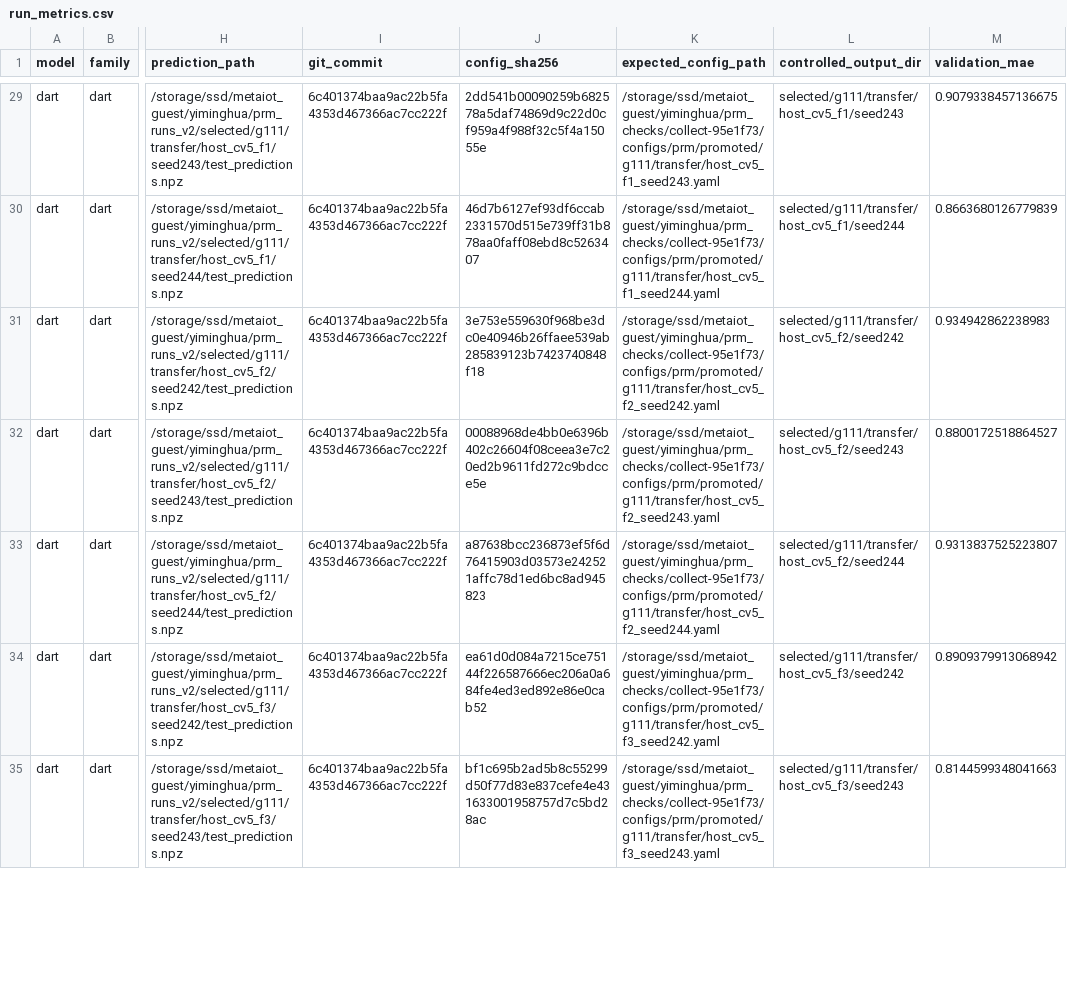
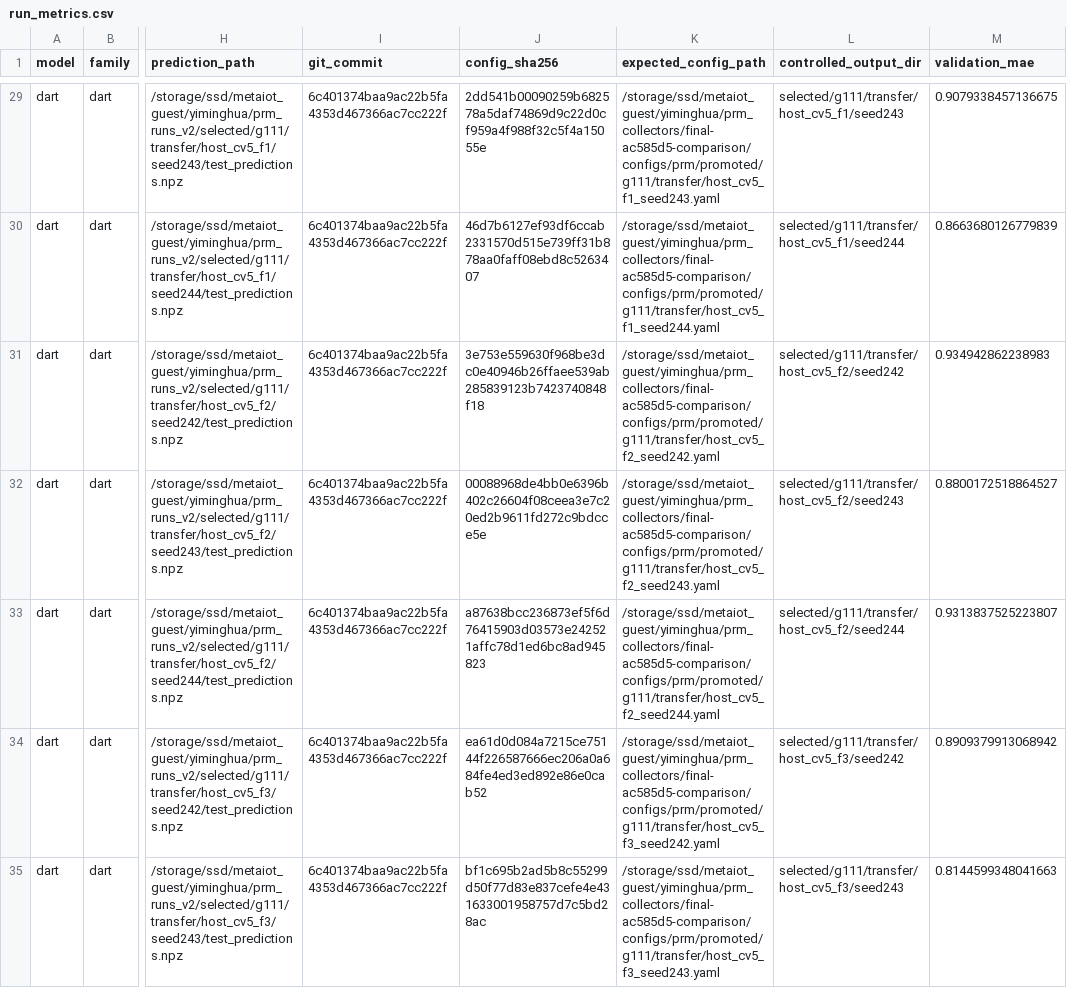
Before and after one commit to chimeraHHH/2d-defect-dast, a CSV file: artifacts/prm_results/comparison/run_metrics.csv, drawn as a sheet; only a part is shown, gaps mark what is left out; the diff covers the shown part only; the diff names each change by its address in the sheet, - before the commit and + after, or states it on an @@ line.

```diff
--- a/artifacts/prm_results/comparison/run_metrics.csv
+++ b/artifacts/prm_results/comparison/run_metrics.csv
-K29 (expected_config_path): /storage/ssd/metaiot_guest/yiminghua/prm_checks/collect-95e1f73/configs/prm/promoted/g111/transfer/host_cv5_f1_seed243.yaml
+K29 (expected_config_path): /storage/ssd/metaiot_guest/yiminghua/prm_collectors/final-ac585d5-comparison/configs/prm/promoted/g111/transfer/host_cv5_f1_seed243.yaml
-K30 (expected_config_path): /storage/ssd/metaiot_guest/yiminghua/prm_checks/collect-95e1f73/configs/prm/promoted/g111/transfer/host_cv5_f1_seed244.yaml
+K30 (expected_config_path): /storage/ssd/metaiot_guest/yiminghua/prm_collectors/final-ac585d5-comparison/configs/prm/promoted/g111/transfer/host_cv5_f1_seed244.yaml
-K31 (expected_config_path): /storage/ssd/metaiot_guest/yiminghua/prm_checks/collect-95e1f73/configs/prm/promoted/g111/transfer/host_cv5_f2_seed242.yaml
+K31 (expected_config_path): /storage/ssd/metaiot_guest/yiminghua/prm_collectors/final-ac585d5-comparison/configs/prm/promoted/g111/transfer/host_cv5_f2_seed242.yaml
-K32 (expected_config_path): /storage/ssd/metaiot_guest/yiminghua/prm_checks/collect-95e1f73/configs/prm/promoted/g111/transfer/host_cv5_f2_seed243.yaml
+K32 (expected_config_path): /storage/ssd/metaiot_guest/yiminghua/prm_collectors/final-ac585d5-comparison/configs/prm/promoted/g111/transfer/host_cv5_f2_seed243.yaml
-K33 (expected_config_path): /storage/ssd/metaiot_guest/yiminghua/prm_checks/collect-95e1f73/configs/prm/promoted/g111/transfer/host_cv5_f2_seed244.yaml
+K33 (expected_config_path): /storage/ssd/metaiot_guest/yiminghua/prm_collectors/final-ac585d5-comparison/configs/prm/promoted/g111/transfer/host_cv5_f2_seed244.yaml
-K34 (expected_config_path): /storage/ssd/metaiot_guest/yiminghua/prm_checks/collect-95e1f73/configs/prm/promoted/g111/transfer/host_cv5_f3_seed242.yaml
+K34 (expected_config_path): /storage/ssd/metaiot_guest/yiminghua/prm_collectors/final-ac585d5-comparison/configs/prm/promoted/g111/transfer/host_cv5_f3_seed242.yaml
-K35 (expected_config_path): /storage/ssd/metaiot_guest/yiminghua/prm_checks/collect-95e1f73/configs/prm/promoted/g111/transfer/host_cv5_f3_seed243.yaml
+K35 (expected_config_path): /storage/ssd/metaiot_guest/yiminghua/prm_collectors/final-ac585d5-comparison/configs/prm/promoted/g111/transfer/host_cv5_f3_seed243.yaml
```
Also changed, not shown: 2 added rows, 2 removed rows and 113 edited cells elsewhere in this file, artifacts/prm_results/comparison/fold_metrics.csv, artifacts/prm_results/comparison/paired_comparisons.csv, 12 other files.
